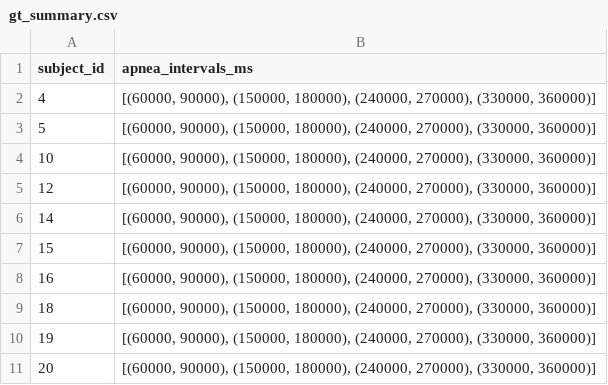
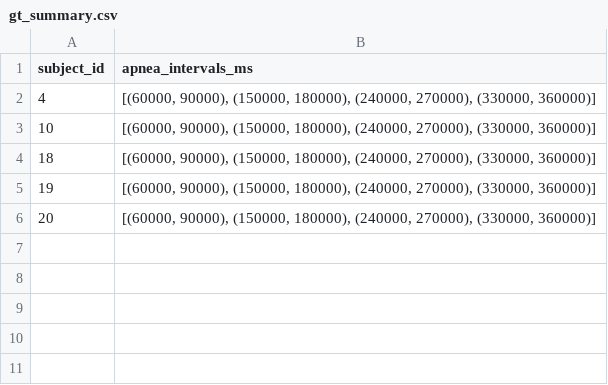
Before and after one commit to 25sal/redraw_apnea, a CSV file: data/dataset5/gt_summary.csv, drawn as a sheet.

```diff
--- a/data/dataset5/gt_summary.csv
+++ b/data/dataset5/gt_summary.csv
@@ -2,8 +2,3 @@ subject_id,apnea_intervals_ms
 4,"[(60000, 90000), (150000, 180000), (240000, 270000), (330000, 360000)]"
-5,"[(60000, 90000), (150000, 180000), (240000, 270000), (330000, 360000)]"
 10,"[(60000, 90000), (150000, 180000), (240000, 270000), (330000, 360000)]"
-12,"[(60000, 90000), (150000, 180000), (240000, 270000), (330000, 360000)]"
-14,"[(60000, 90000), (150000, 180000), (240000, 270000), (330000, 360000)]"
-15,"[(60000, 90000), (150000, 180000), (240000, 270000), (330000, 360000)]"
-16,"[(60000, 90000), (150000, 180000), (240000, 270000), (330000, 360000)]"
 18,"[(60000, 90000), (150000, 180000), (240000, 270000), (330000, 360000)]"
```
Also changed, not shown: 5 other files.
